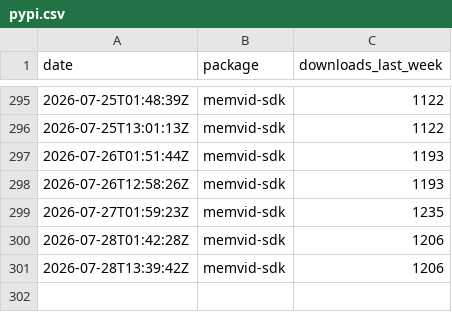
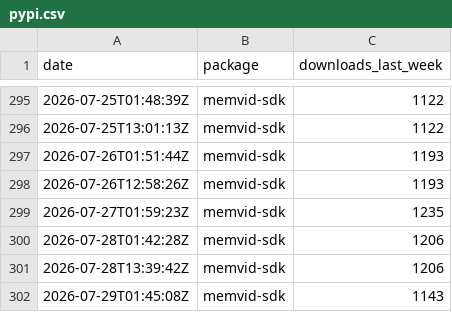
Before and after one commit to sldr-se/bad-brain, a CSV file: analysis/metrics/pypi.csv, drawn as a sheet; only a part is shown, gaps mark what is left out; the diff names each change by its address in the sheet, - before the commit and + after, or states it on an @@ line.

```diff
--- a/analysis/metrics/pypi.csv
+++ b/analysis/metrics/pypi.csv
+row 302: 2026-07-29T01:45:08Z | memvid-sdk | 1143
```
Also changed, not shown: analysis/metrics/crates.csv, analysis/metrics/github.csv, 5 other files.
